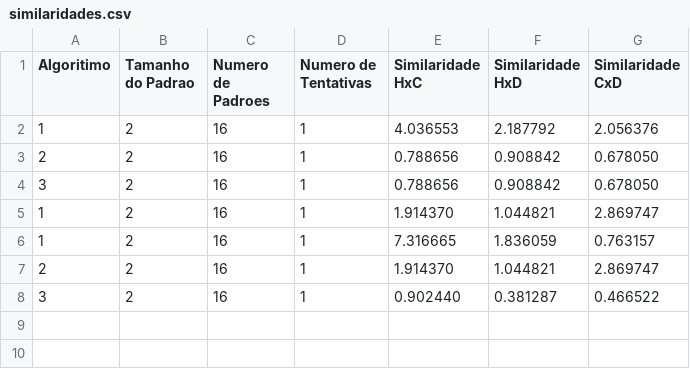
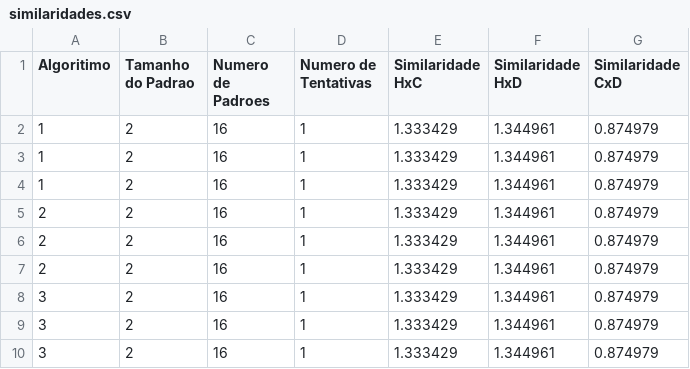
Before and after one commit to joaovclobo/TP3-PAA-CASAMENTO_DE_PADROES_E_SIMILARIDADE_DNA, a CSV file: Arquivos/similaridades.csv, drawn as a sheet.

```diff
--- a/Arquivos/similaridades.csv
+++ b/Arquivos/similaridades.csv
@@ -1,8 +1,10 @@
 Algoritimo,Tamanho do Padrao,Numero de Padroes,Numero de Tentativas,Similaridade HxC,Similaridade HxD,Similaridade CxD
-1,2,16,1,4.036553,2.187792,2.056376
-2,2,16,1,0.788656,0.908842,0.678050
-3,2,16,1,0.788656,0.908842,0.678050
-1,2,16,1,1.914370,1.044821,2.869747
-1,2,16,1,7.316665,1.836059,0.763157
-2,2,16,1,1.914370,1.044821,2.869747
-3,2,16,1,0.902440,0.381287,0.466522
+1,2,16,1,1.333429,1.344961,0.874979
+1,2,16,1,1.333429,1.344961,0.874979
+1,2,16,1,1.333429,1.344961,0.874979
+2,2,16,1,1.333429,1.344961,0.874979
+2,2,16,1,1.333429,1.344961,0.874979
+2,2,16,1,1.333429,1.344961,0.874979
+3,2,16,1,1.333429,1.344961,0.874979
+3,2,16,1,1.333429,1.344961,0.874979
+3,2,16,1,1.333429,1.344961,0.874979
```
Also changed, not shown: Arquivos/tempos.csv, 4 other files.
